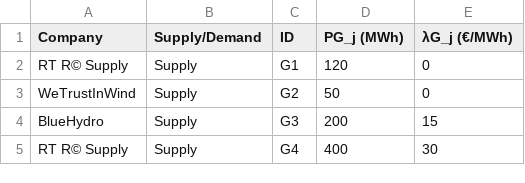
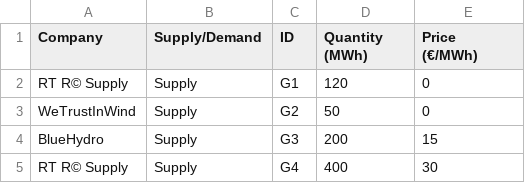
Before and after one commit to damiskov/market-clearing-price, a CSV file: data/test.csv, drawn as a sheet; only a part is shown.

```diff
--- a/data/test.csv
+++ b/data/test.csv
@@ -1,2 +1,2 @@
-Company,Supply/Demand,ID,PG_j (MWh),λG_j (€/MWh)
+Company,Supply/Demand,ID,Quantity (MWh),Price (€/MWh)
 RT R© Supply,Supply,G1,120,0
```
Also changed, not shown: 1 other file.
